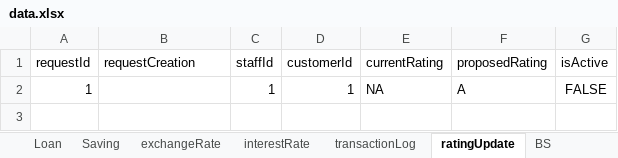
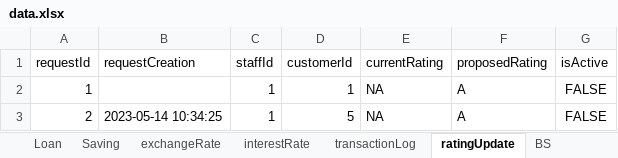
Before and after one commit to nguyenhuybinh2604/nguyenhuybinh2604.github.io, an Excel workbook: java/project-JavaBank/out/production/project-JavaBank/io/data.xlsx, sheet ratingUpdate, drawn as a sheet; values as stored, in another font and other column widths than the file's, no borders; the diff names each change by its address in the sheet, - before the commit and + after, or states it on an @@ line.

```diff
--- a/java/project-JavaBank/out/production/project-JavaBank/io/data.xlsx (sheet ratingUpdate)
+++ b/java/project-JavaBank/out/production/project-JavaBank/io/data.xlsx (sheet ratingUpdate)
+row 3: 2 | 2023-05-14 10:34:25 | 1 | 5 | NA | A | FALSE
```
Also changed, not shown: sheet Account, sheet exchangeRate, sheet transactionLog, sheet Loan, sheet Staff, sheet BS, 2 more sheets, java/project-JavaBank/src/io/data.xlsx, 16 other files.
